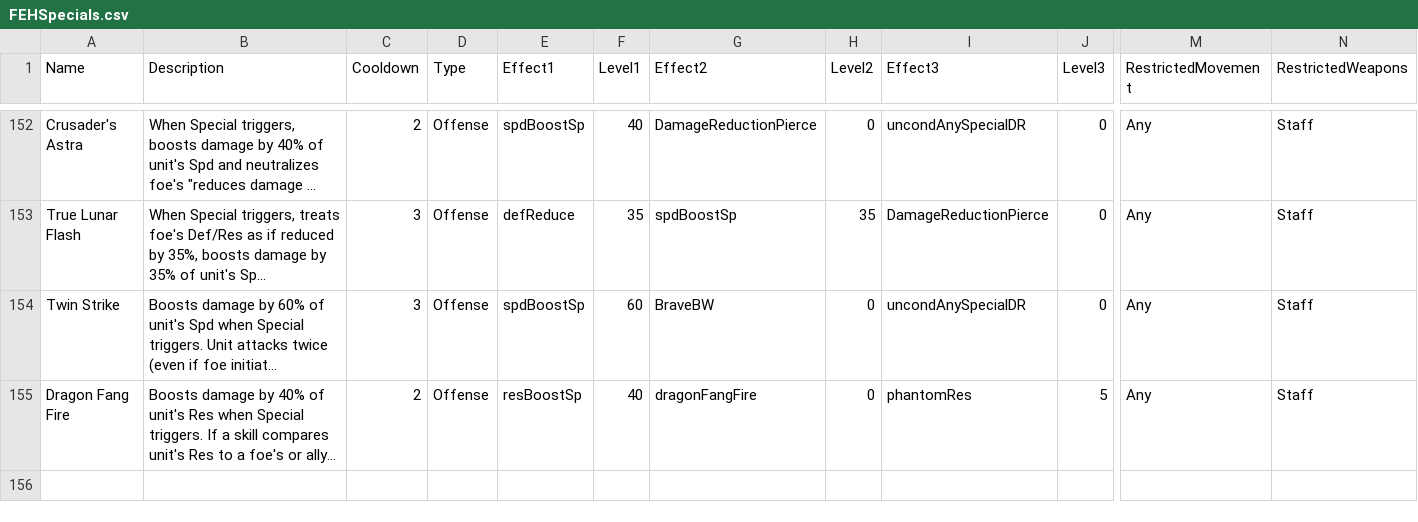
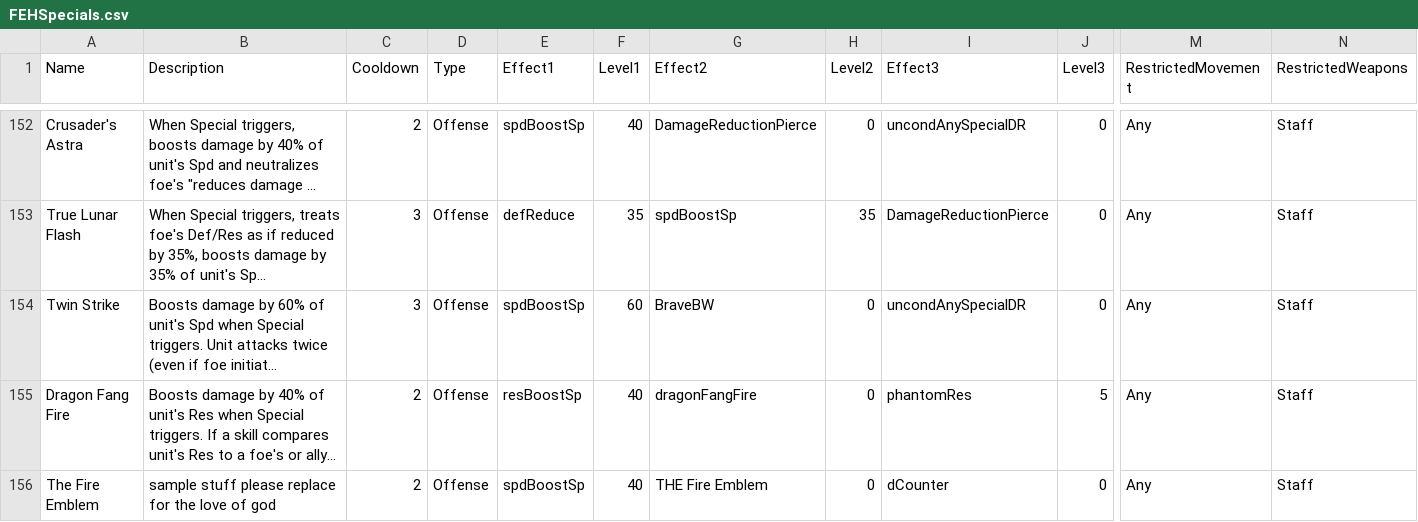
Before and after one commit to EtDet/RATA-Public, a CSV file: FEHSimulation/Spreadsheets/FEHSpecials.csv, drawn as a sheet; only a part is shown, gaps mark what is left out; long unchanged cells end in …; rows hold the shown columns only; the diff names each change by its address in the sheet, - before the commit and + after, or states it on an @@ line.

```diff
--- a/FEHSimulation/Spreadsheets/FEHSpecials.csv
+++ b/FEHSimulation/Spreadsheets/FEHSpecials.csv
+row 156: The Fire Emblem | sample stuff please replace for the love of god | 2 | Offense | spdBoostSp | 40 | THE Fire Emblem | 0 | dCounter | 0 | Any | Staff
```
Also changed, not shown: FEHSimulation/Spreadsheets/FEHABCXSkills.csv, FEHSimulation/Spreadsheets/FEHstats.csv, 10 other files.
